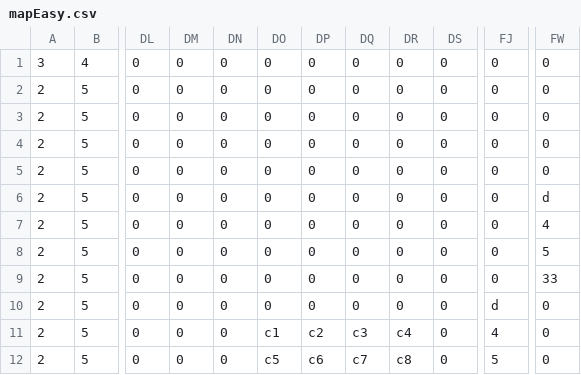
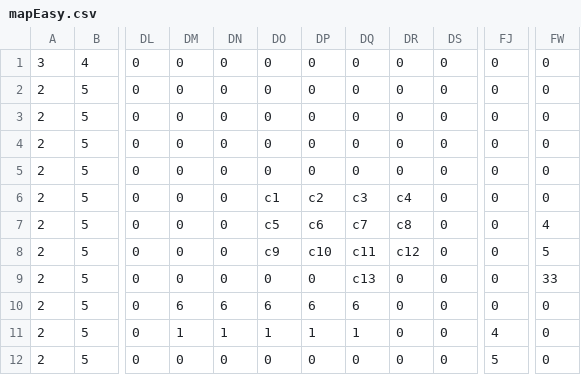
Before and after one commit to UoB-COMSM0110/2024-group-12, a CSV file: data/mapEasy.csv, drawn as a sheet; only a part is shown, gaps mark what is left out; the diff covers the shown part only; the diff names each change by its address in the sheet, - before the commit and + after, or states it on an @@ line.

```diff
--- a/data/mapEasy.csv
+++ b/data/mapEasy.csv
-DO6: 0
+DO6: c1
-DP6: 0
+DP6: c2
-DQ6: 0
+DQ6: c3
-DR6: 0
+DR6: c4
-FW6: d
+FW6: 0
-DO7: 0
+DO7: c5
-DP7: 0
+DP7: c6
-DQ7: 0
+DQ7: c7
-DR7: 0
+DR7: c8
-DO8: 0
+DO8: c9
-DP8: 0
+DP8: c10
-DQ8: 0
+DQ8: c11
-DR8: 0
+DR8: c12
-DQ9: 0
+DQ9: c13
-DM10: 0
+DM10: 6
-DN10: 0
+DN10: 6
-DO10: 0
+DO10: 6
-DP10: 0
+DP10: 6
-DQ10: 0
+DQ10: 6
-FJ10: d
+FJ10: 0
-DM11: 0
+DM11: 1
-DN11: 0
+DN11: 1
-DO11: c1
+DO11: 1
-DP11: c2
+DP11: 1
-DQ11: c3
+DQ11: 1
-DR11: c4
+DR11: 0
-DO12: c5
+DO12: 0
-DP12: c6
+DP12: 0
-DQ12: c7
+DQ12: 0
-DR12: c8
+DR12: 0
```
Also changed, not shown: 36 edited cells elsewhere in this file, data/mapHard.csv, 6 other files.
